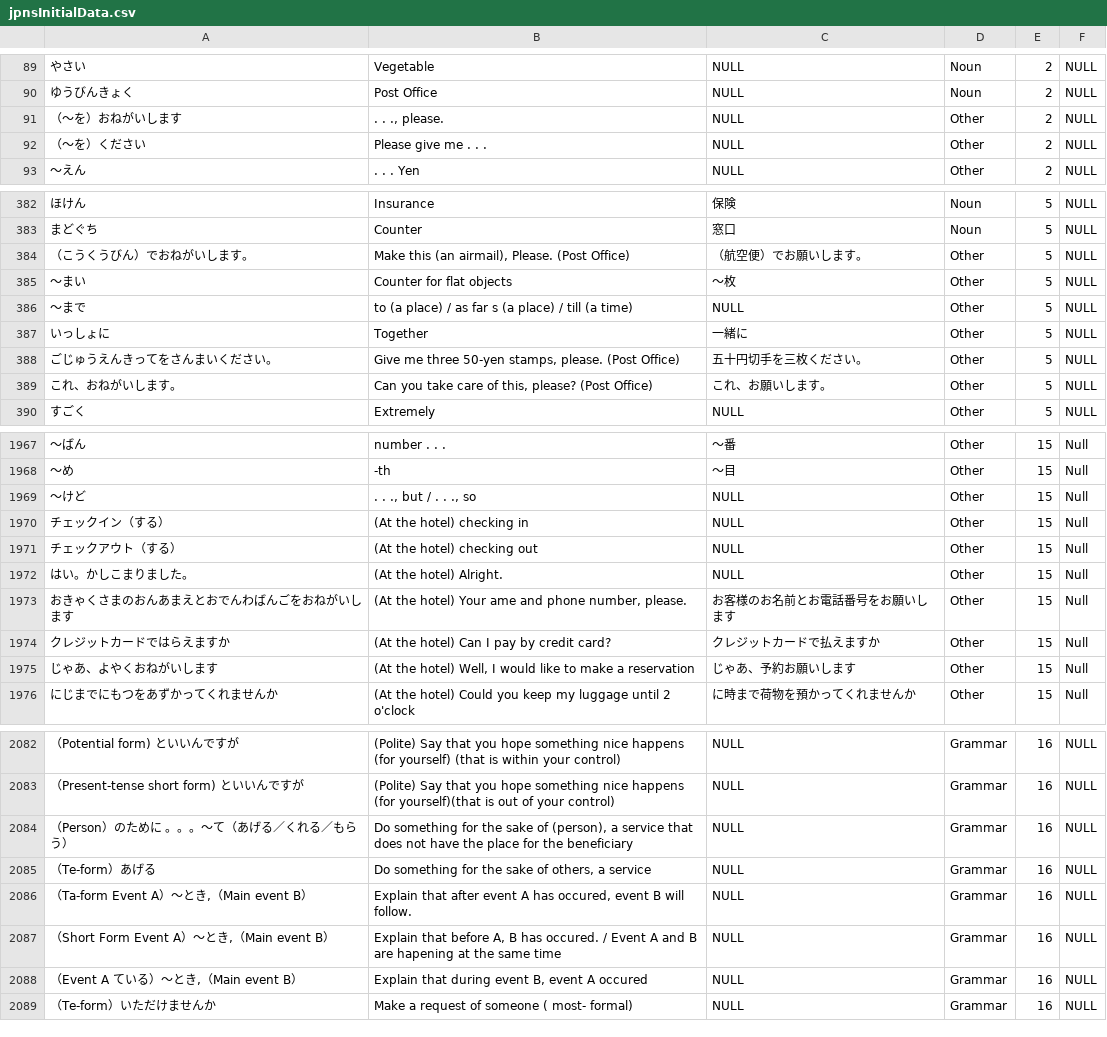
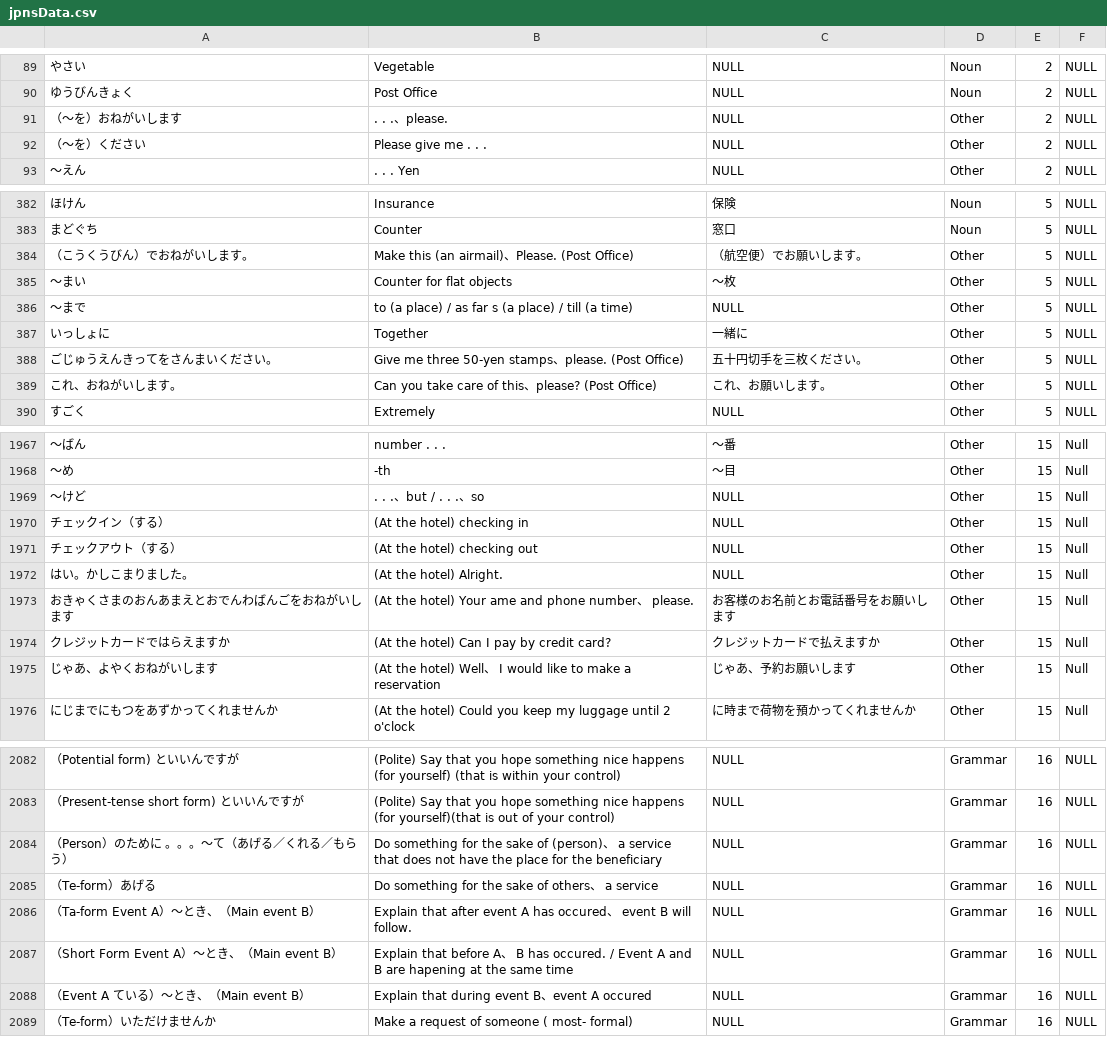
Before and after one commit to delacruzkb/JapaneseStudyTool, a CSV file: app/src/main/assets/jpnsData.csv (was app/src/main/assets/jpnsInitialData.csv), drawn as a sheet; only a part is shown, gaps mark what is left out; the diff covers the shown part only; the diff names each change by its address in the sheet, - before the commit and + after, or states it on an @@ line.

```diff
--- a/app/src/main/assets/jpnsInitialData.csv
+++ b/app/src/main/assets/jpnsData.csv
-B91: . . ., please.
+B91: . . .、please.
-B384: Make this (an airmail), Please. (Post Office)
+B384: Make this (an airmail)、Please. (Post Office)
-B388: …three 50-yen stamps, please. (Post…
+B388: …three 50-yen stamps、please. (Post…
-B389: …care of this, please? (Post…
+B389: …care of this、please? (Post…
-B1969: . . ., but / . . ., so
+B1969: . . .、but / . . .、so
-B1973: …and phone number, please.
+B1973: …and phone number、 please.
-B1975: …the hotel) Well, I would…
+B1975: …the hotel) Well、 I would…
-B2084: …sake of (person), a service…
+B2084: …sake of (person)、 a service…
-B2085: …sake of others, a service
+B2085: …sake of others、 a service
-A2086: （Ta-form Event A）～とき,（Main event B）
+A2086: （Ta-form Event A）～とき、（Main event B）
-B2086: …A has occured, event B…
+B2086: …A has occured、 event B…
-A2087: （Short Form Event A）～とき,（Main event B）
+A2087: （Short Form Event A）～とき、（Main event B）
-B2087: …that before A, B has…
+B2087: …that before A、 B has…
-A2088: （Event A ている）～とき,（Main event B）
+A2088: （Event A ている）～とき、（Main event B）
-B2088: Explain that during event B, event A occured
+B2088: Explain that during event B、event A occured
```
Also changed, not shown: 12 edited cells elsewhere in this file, 3 other files.
